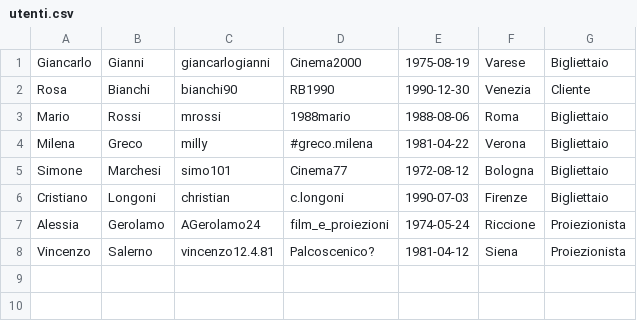
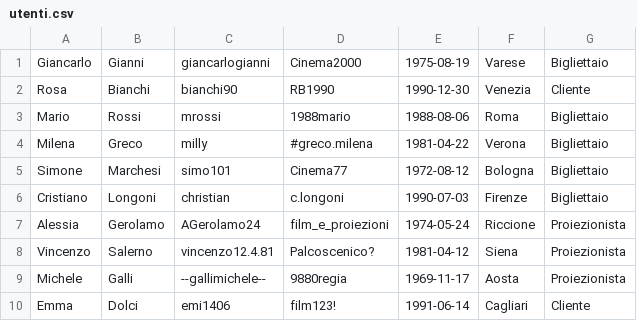
Before and after one commit to Necchio765298/cinemax, a CSV file: data/utenti.csv, drawn as a sheet; the diff names each change by its address in the sheet, - before the commit and + after, or states it on an @@ line.

```diff
--- a/data/utenti.csv
+++ b/data/utenti.csv
+row 9: Michele | Galli | --gallimichele-- | 9880regia | 1969-11-17 | Aosta | Proiezionista
+row 10: Emma | Dolci | emi1406 | film123! | 1991-06-14 | Cagliari | Cliente
```
Also changed, not shown: 12 other files.
